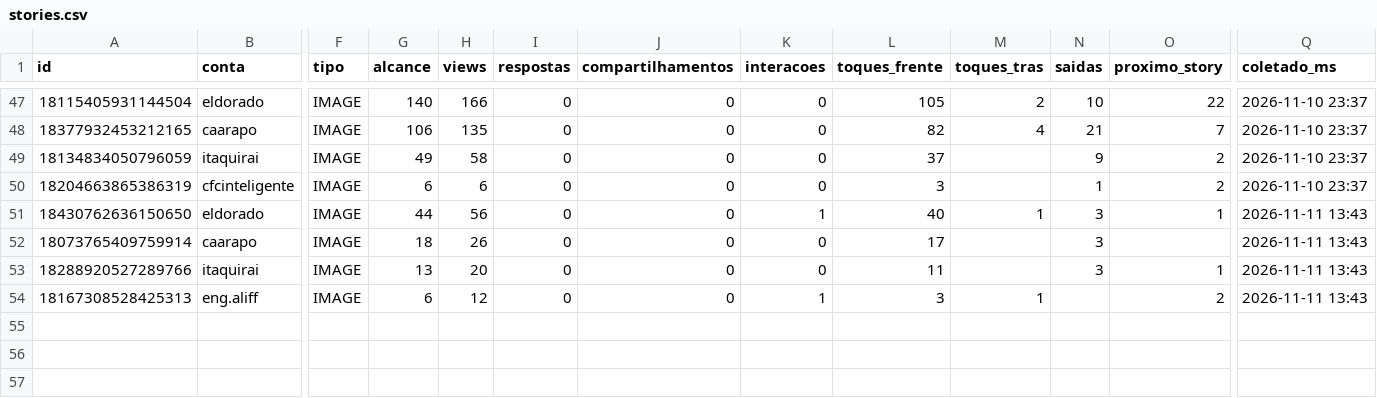
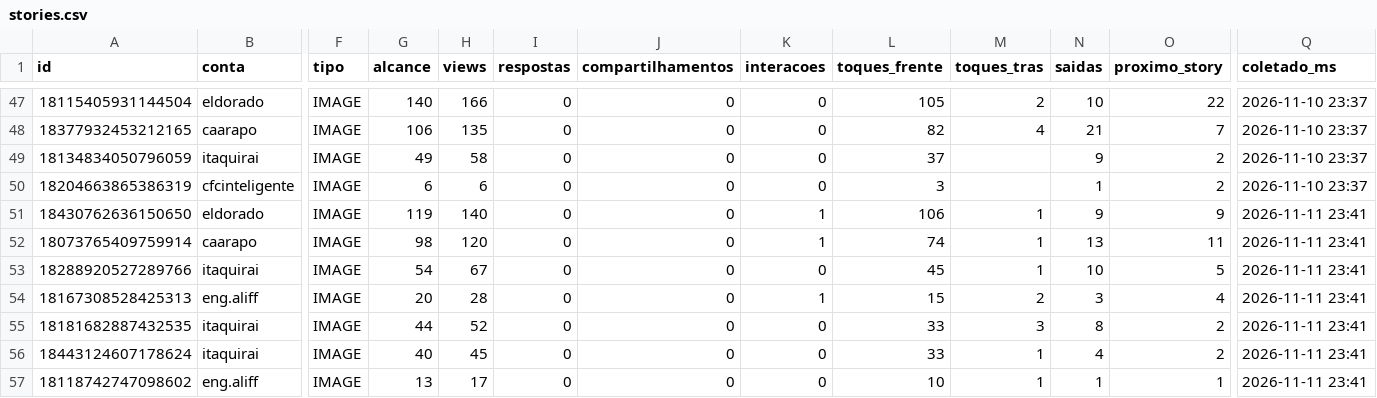
Before and after one commit to aliffstefano/Socialmidia, a CSV file: dados/stories.csv, drawn as a sheet; only a part is shown, gaps mark what is left out; rows hold the shown columns only; the diff names each change by its address in the sheet, - before the commit and + after, or states it on an @@ line.

```diff
--- a/dados/stories.csv
+++ b/dados/stories.csv
-G51 (alcance): 44
+G51 (alcance): 119
-H51 (views): 56
+H51 (views): 140
-L51 (toques_frente): 40
+L51 (toques_frente): 106
-N51 (saidas): 3
+N51 (saidas): 9
-O51 (proximo_story): 1
+O51 (proximo_story): 9
-Q51:Q54 (coletado_ms): 2026-11-11 13:43
+Q51:Q54 (coletado_ms): 2026-11-11 23:41
-G52 (alcance): 18
+G52 (alcance): 98
-H52 (views): 26
+H52 (views): 120
-K52 (interacoes): 0
+K52 (interacoes): 1
-L52 (toques_frente): 17
+L52 (toques_frente): 74
-M52:M53 (toques_tras): (empty)
+M52:M53 (toques_tras): 1
-N52 (saidas): 3
+N52 (saidas): 13
-O52 (proximo_story): (empty)
+O52 (proximo_story): 11
-G53 (alcance): 13
+G53 (alcance): 54
-H53 (views): 20
+H53 (views): 67
-L53 (toques_frente): 11
+L53 (toques_frente): 45
-N53 (saidas): 3
+N53 (saidas): 10
-O53 (proximo_story): 1
+O53 (proximo_story): 5
-G54 (alcance): 6
+G54 (alcance): 20
-H54 (views): 12
+H54 (views): 28
-L54 (toques_frente): 3
+L54 (toques_frente): 15
-M54 (toques_tras): 1
+M54 (toques_tras): 2
-N54 (saidas): (empty)
+N54 (saidas): 3
-O54 (proximo_story): 2
+O54 (proximo_story): 4
+row 55: 18181682887432535 | itaquirai | IMAGE | 44 | 52 | 0 | 0 | 0 | 33 | 3 | 8 | 2 | 2026-11-11 23:41
+row 56: 18443124607178624 | itaquirai | IMAGE | 40 | 45 | 0 | 0 | 0 | 33 | 1 | 4 | 2 | 2026-11-11 23:41
+row 57: 18118742747098602 | eng.aliff | IMAGE | 13 | 17 | 0 | 0 | 0 | 10 | 1 | 1 | 1 | 2026-11-11 23:41
```
Also changed, not shown: dados/posts.csv.
